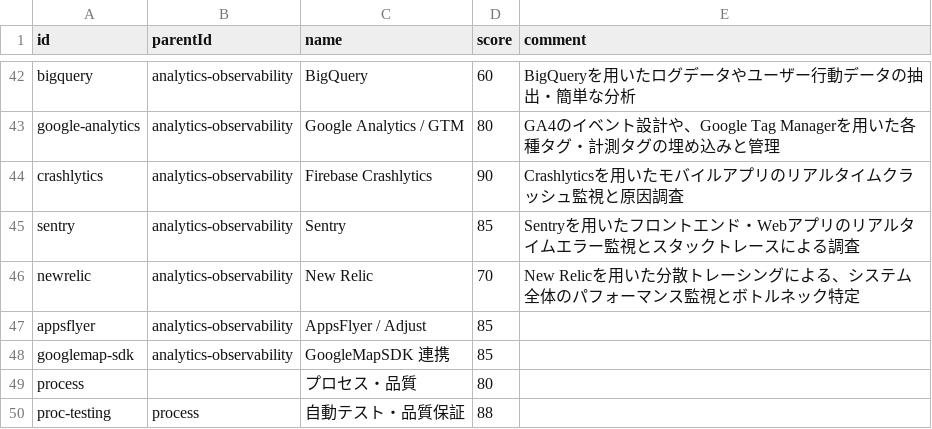
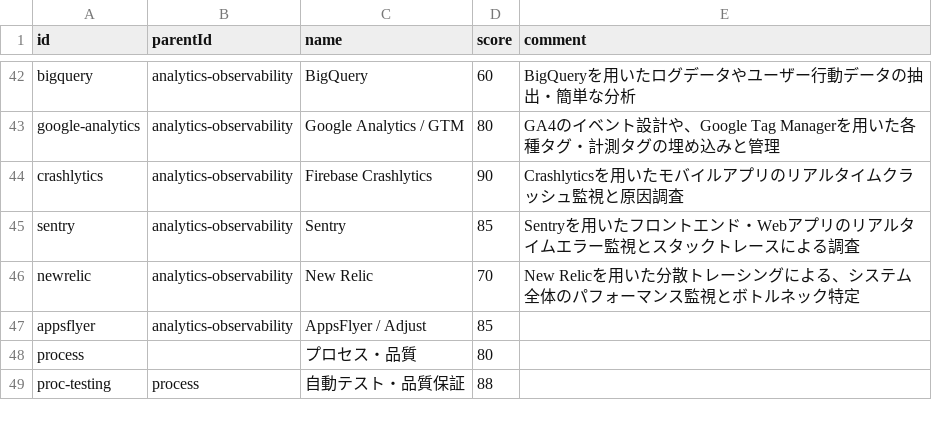
Before and after one commit to lpkzkn/MyPortfolio, a CSV file: src/data/tech-stack.csv, drawn as a sheet; only a part is shown, gaps mark what is left out; the diff names each change by its address in the sheet, - before the commit and + after, or states it on an @@ line.

Commit message:
feat: remove GoogleMapSDK node from tech stack

```diff
--- a/src/data/tech-stack.csv
+++ b/src/data/tech-stack.csv
-row 48: googlemap-sdk | analytics-observability | GoogleMapSDK 連携 | 85
```
